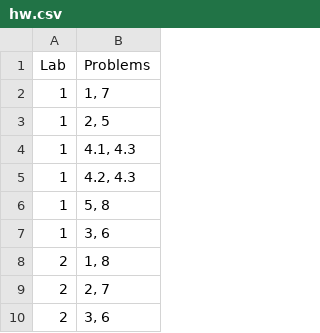
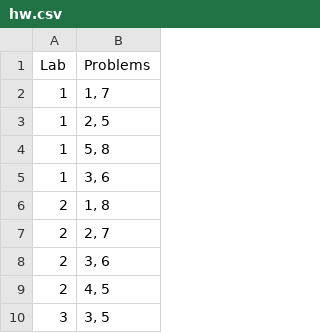
Before and after one commit to spantiru/companion-lab, a CSV file: tools/hw.csv, drawn as a sheet; only a part is shown; the shorter side is filled out with more unchanged rows.

Commit message:
Add theoretical problem to lab1.

```diff
--- a/tools/hw.csv
+++ b/tools/hw.csv
@@ -3,4 +3,2 @@ Lab,Problems
 1,"2, 5"
-1,"4.1, 4.3"
-1,"4.2, 4.3"
 1,"5, 8"
```
Also changed, not shown: 1 other file.
